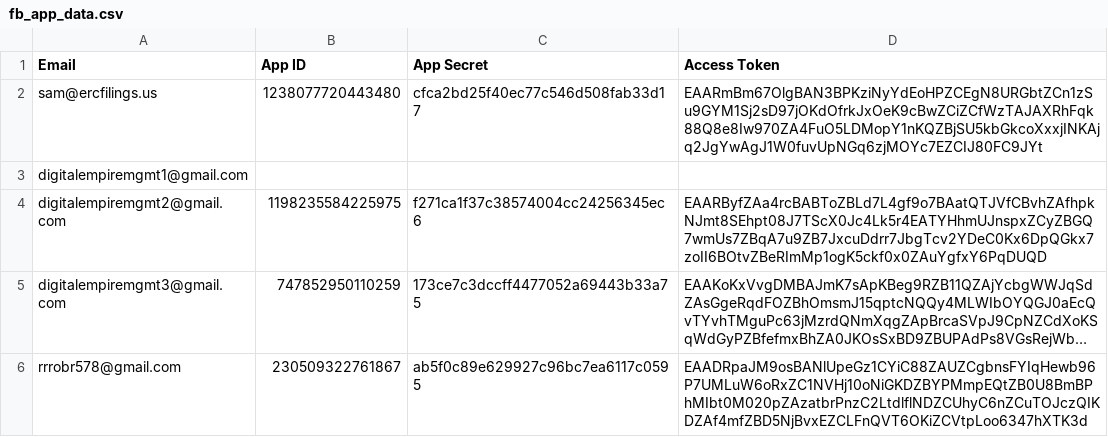
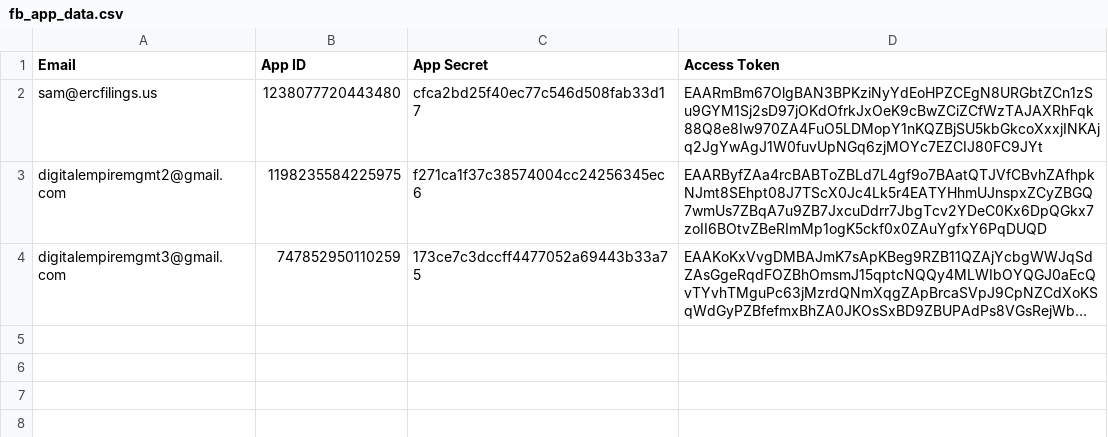
Before and after one commit to sammiphone6/Content_Arbitrage, a CSV file: data/fb_app_data.csv, drawn as a sheet; long unchanged cells end in …; the diff names each change by its address in the sheet, - before the commit and + after, or states it on an @@ line.

```diff
--- a/data/fb_app_data.csv
+++ b/data/fb_app_data.csv
-row 3: digitalempiremgmt1@gmail.com
-row 6: rrrobr578@gmail.com | 230509322761867 | ab5f0c89e629927c96bc7ea6117c0595 | EAADRpaJM9osBANlUpeGz1CYiC88ZAUZCgbnsFYIqHewb96P7UMLuW6oRxZC1NVHj10oNiGKDZBYPMmpEQtZB0U8BmBPhMIbt0M020pZAzatbrPnzC2LtdlflNDZCUhyC6nZCuTOJczQIKDZAf4mfZBD5NjBvxEZCLFnQVT6OKiZCVtpLoo6347hXTK3d
```
Also changed, not shown: 11 other files.
